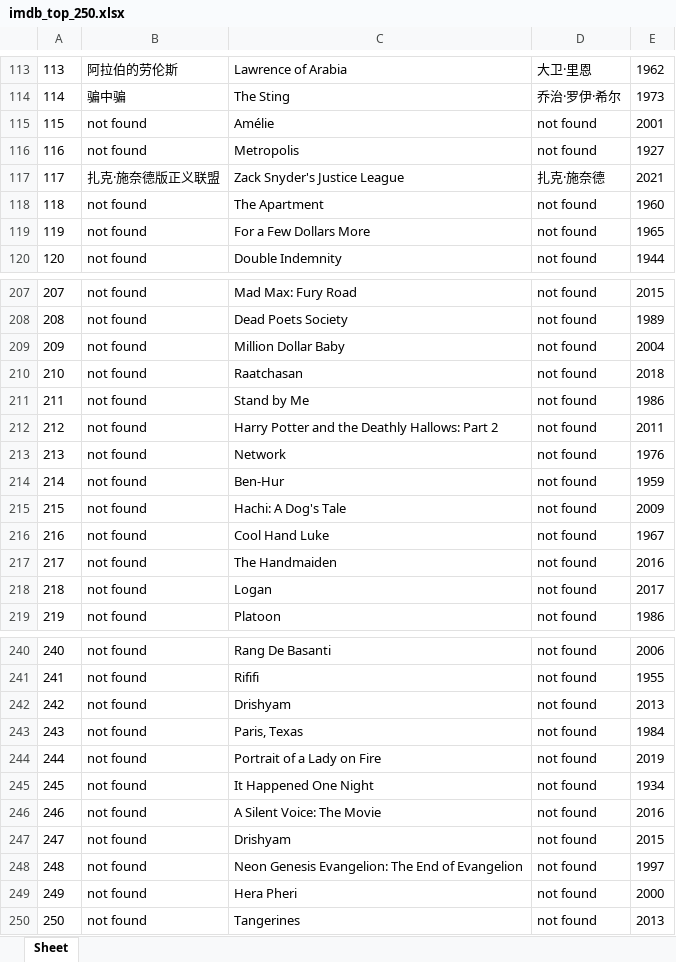
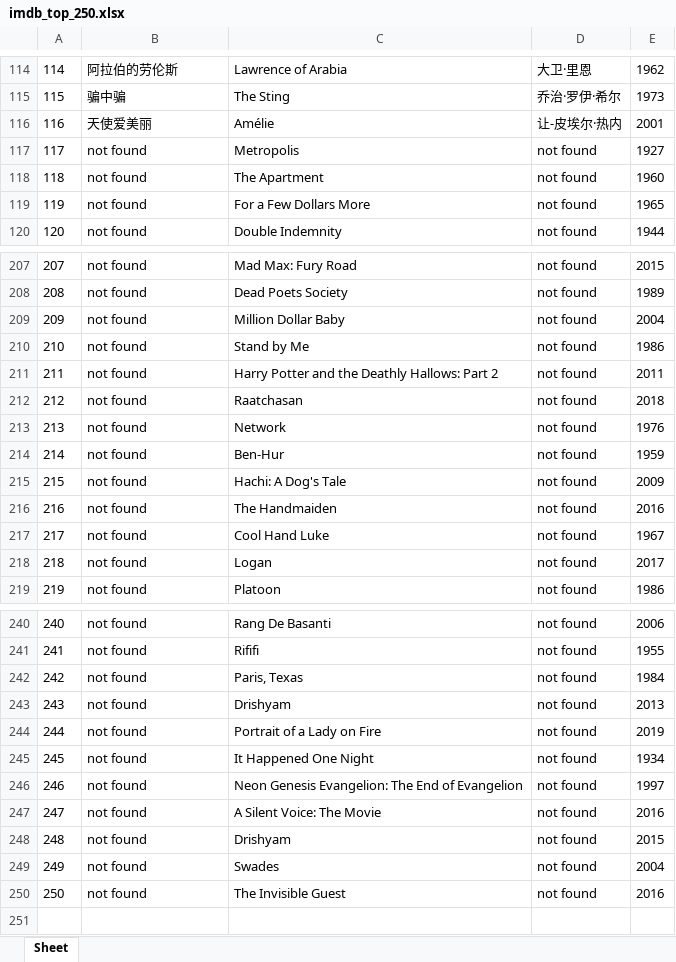
Before and after one commit to doctoroyy/Movie-IMDB-Bot, an Excel workbook: imdb_top_250.xlsx, sheet Sheet, drawn as a sheet; only a part is shown, gaps mark what is left out; values as stored, in another font and other column widths than the file's, no borders; addresses are those after the commit; the diff covers the shown part only; the diff names each change by its address in the sheet, - before the commit and + after, or states it on an @@ line.

```diff
--- a/imdb_top_250.xlsx (sheet Sheet)
+++ b/imdb_top_250.xlsx (sheet Sheet)
@@ column A renumbered between rows 78 and 248 @@
-B116: not found
+B116: 天使爱美丽
-D116: not found
+D116: 让-皮埃尔·热内
@@ row 117 moved to row 77: 77 @@
@@ row 210 moved to row 212: 212 @@
@@ row 217 moved to row 216: 216 @@
@@ row 243 moved to row 242: 242 @@
@@ row 248 moved to row 246: 246 @@
-C249: Hera Pheri
+C249: Swades
-E249: 2000
+E249: 2004
-C250: Tangerines
+C250: The Invisible Guest
-E250: 2013
+E250: 2016
```
Also changed, not shown: 4 moved rows and 22 edited cells elsewhere in this sheet, 1 other file.
